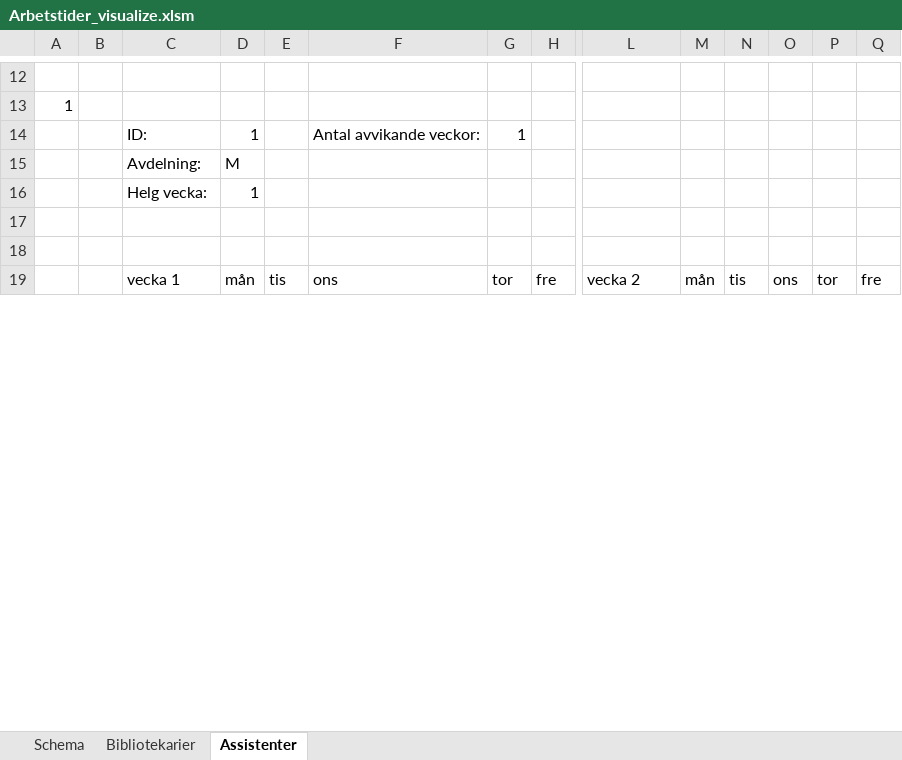
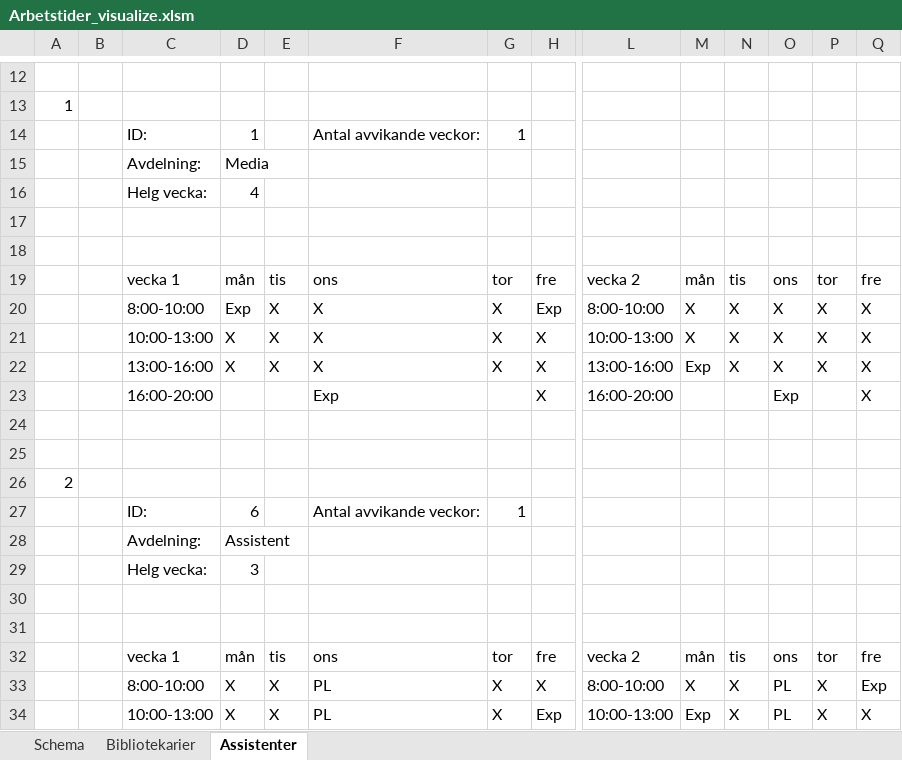
Before and after one commit to Optoteket/main, an Excel workbook: AMPLmodel/Visualisation/Arbetstider_visualize.xlsm, sheet Assistenter, drawn as a sheet; only a part is shown, gaps mark what is left out; the shorter side is filled out with more unchanged rows; values as stored, in another font and other column widths than the file's, no cell formats; conditional formats not drawn; rows hold the shown columns only; the diff covers the shown part only; the diff names each change by its address in the sheet, - before the commit and + after, or states it on an @@ line.

```diff
--- a/AMPLmodel/Visualisation/Arbetstider_visualize.xlsm (sheet Assistenter)
+++ b/AMPLmodel/Visualisation/Arbetstider_visualize.xlsm (sheet Assistenter)
-D15: M
+D15: Media
+row 16:  |  | Helg vecka: | 4
+row 17: (empty)
+row 18: (empty)
@@ row 32 moved to row 19: vecka 1 @@
+row 20:  |  | 8:00-10:00 | Exp | X | X | X | Exp | 8:00-10:00 | X | X | X | X | X
+row 21:  |  | 10:00-13:00 | X | X | X | X | X | 10:00-13:00 | X | X | X | X | X
+row 22:  |  | 13:00-16:00 | X | X | X | X | X | 13:00-16:00 | Exp | X | X | X | X
+row 23:  |  | 16:00-20:00 |  |  | Exp |  | X | 16:00-20:00 |  |  | Exp |  | X
+row 24: (empty)
+row 25: (empty)
@@ row 40 moved to row 27: ID: @@
+row 28:  |  | Avdelning: | Assistent
+row 29:  |  | Helg vecka: | 3
+row 30: (empty)
+row 31: (empty)
@@ row 45 moved to row 32: vecka 1 @@
+row 33:  |  | 8:00-10:00 | X | X | PL | X | X | 8:00-10:00 | X | X | PL | X | Exp
+row 34:  |  | 10:00-13:00 | X | X | PL | X | Exp | 10:00-13:00 | Exp | X | PL | X | X
```
Also changed, not shown: 50 added rows, 78 removed rows, 14 moved rows, 152 edited cells and row numbers in column A elsewhere in this sheet, sheet Bibliotekarier, sheet Schema, cell formats, AMPLmodel/Visualisation/Arbetstider_bibliotek_assistenter.xlsm.
